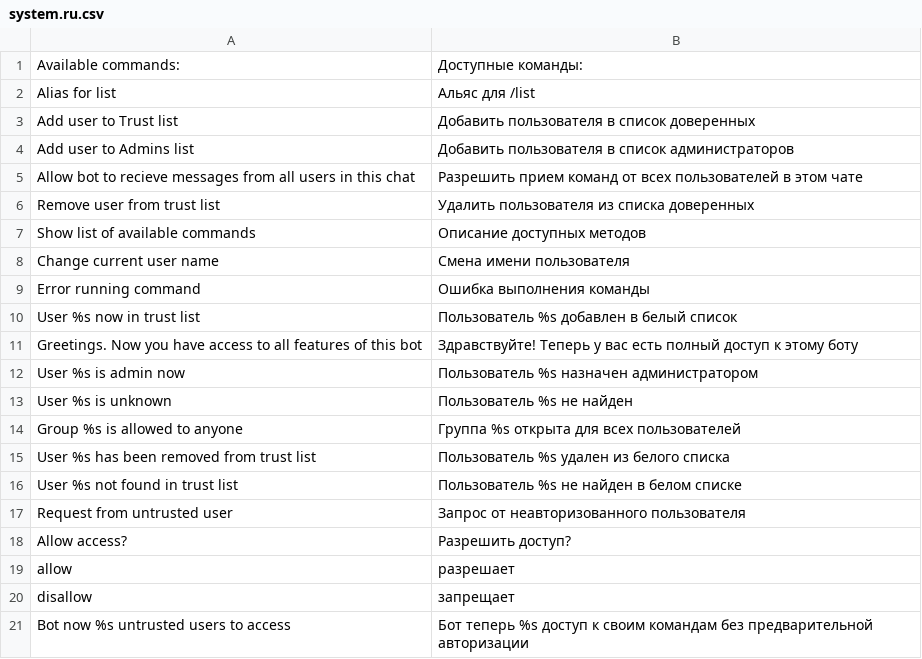
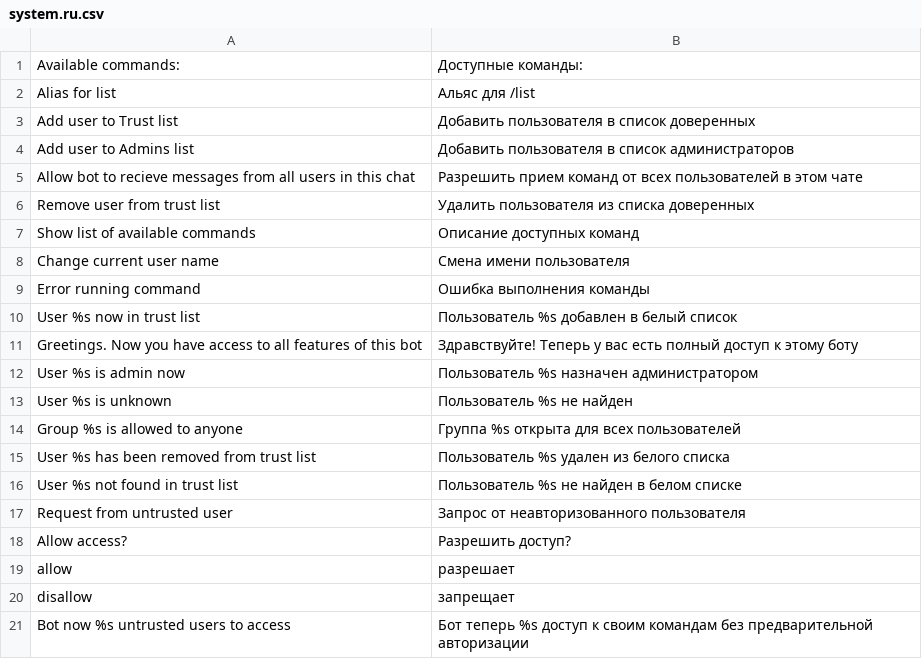
Before and after one commit to prowebcraft/telebot, a CSV file: files/locale/system.ru.csv, drawn as a sheet.

```diff
--- a/files/locale/system.ru.csv
+++ b/files/locale/system.ru.csv
@@ -6,3 +6,3 @@ Allow bot to recieve messages from all users in this chat;Разрешить п
 Remove user from trust list;Удалить пользователя из списка доверенных
-Show list of available commands;Описание доступных методов
+Show list of available commands;Описание доступных команд
 Change current user name;Смена имени пользователя
```
Also changed, not shown: 1 other file.
